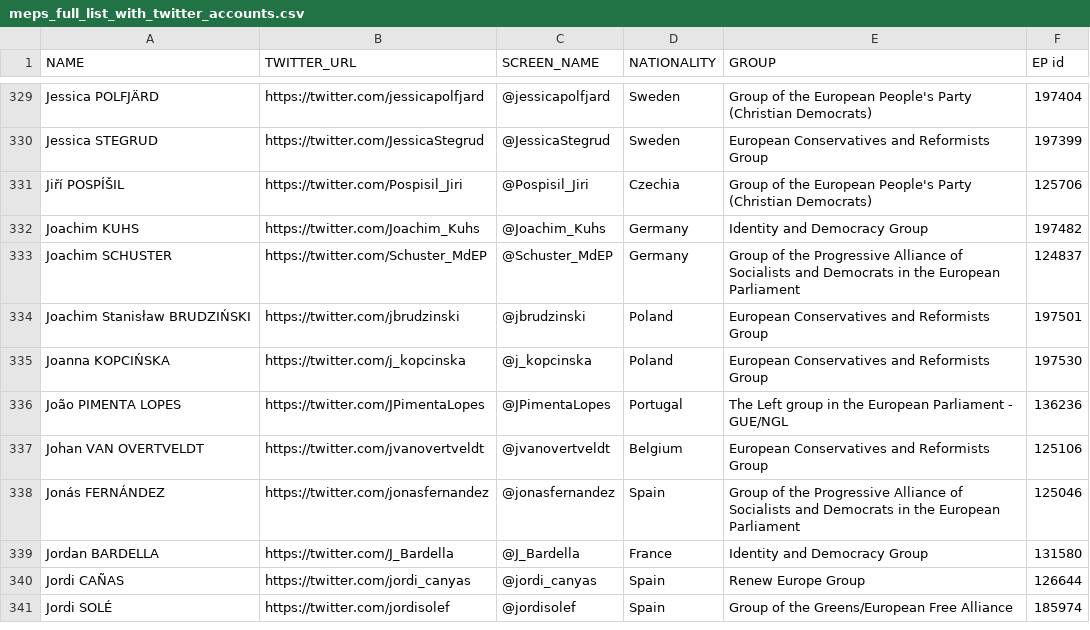
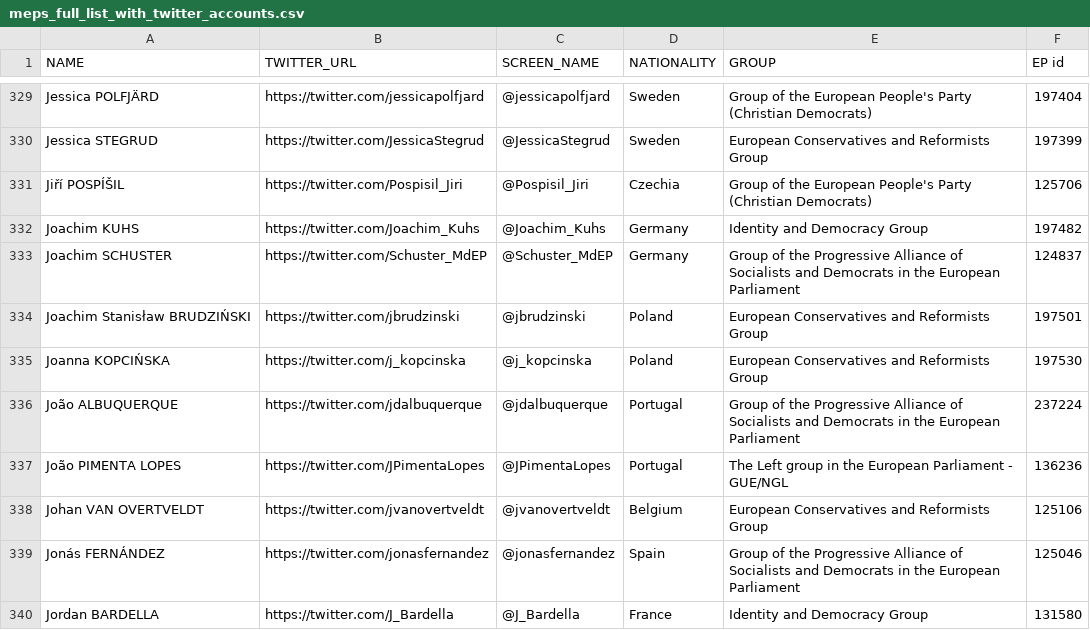
Before and after one commit to eliflab/European-Parliament-Open-Data, a CSV file: meps_full_list_with_twitter_accounts.csv, drawn as a sheet; only a part is shown, gaps mark what is left out; the shorter side is filled out with more unchanged rows; the diff names each change by its address in the sheet, - before the commit and + after, or states it on an @@ line.

Commit message:
Update meps_full_list_with_twitter_accounts.csv

```diff
--- a/meps_full_list_with_twitter_accounts.csv
+++ b/meps_full_list_with_twitter_accounts.csv
+row 336: João ALBUQUERQUE | https://twitter.com/jdalbuquerque | @jdalbuquerque | Portugal | Group of the Progressive Alliance of Socialists and Democrats in the European Parliament | 237224
```
